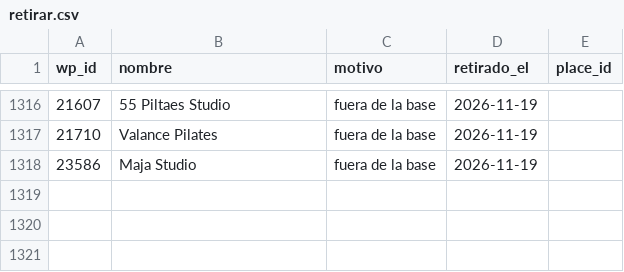
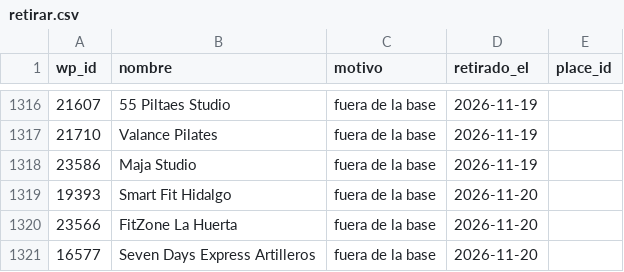
Before and after one commit to moikirsch/gyms52-d, a CSV file: data/retirar.csv, drawn as a sheet; only a part is shown, gaps mark what is left out; the diff names each change by its address in the sheet, - before the commit and + after, or states it on an @@ line.

```diff
--- a/data/retirar.csv
+++ b/data/retirar.csv
+row 1319: 19393 | Smart Fit Hidalgo | fuera de la base | 2026-11-20
+row 1320: 23566 | FitZone La Huerta | fuera de la base | 2026-11-20
+row 1321: 16577 | Seven Days Express Artilleros | fuera de la base | 2026-11-20
```
Also changed, not shown: data/denue/sin_pareja.csv, 20 other files.
